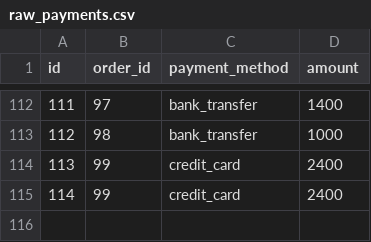
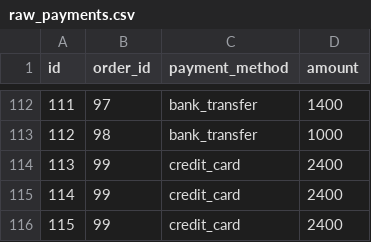
Before and after one commit to vcvicky06/DBT_TESTPROJECTS, a CSV file: seeds/raw_payments.csv, drawn as a sheet; only a part is shown, gaps mark what is left out.

```diff
--- a/seeds/raw_payments.csv
+++ b/seeds/raw_payments.csv
@@ -115 +115,2 @@ id,order_id,payment_method,amount
 114,99,credit_card,2400
+115,99,credit_card,2400
```
